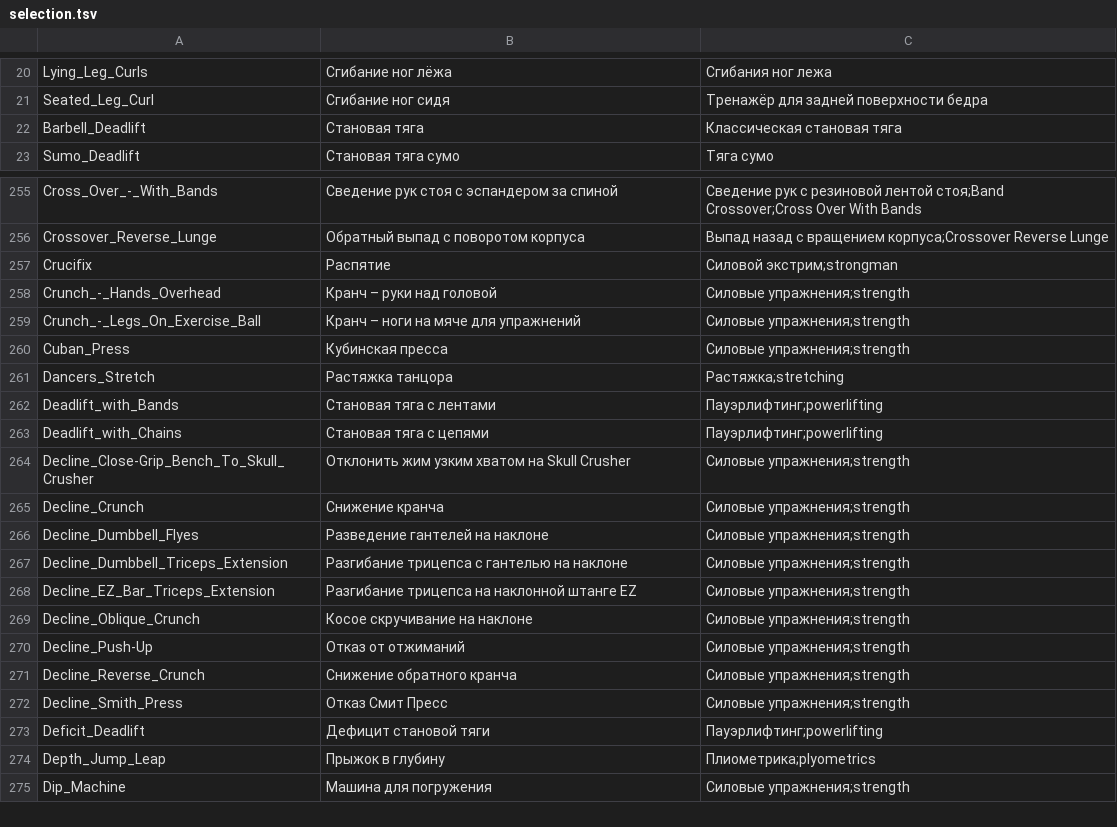
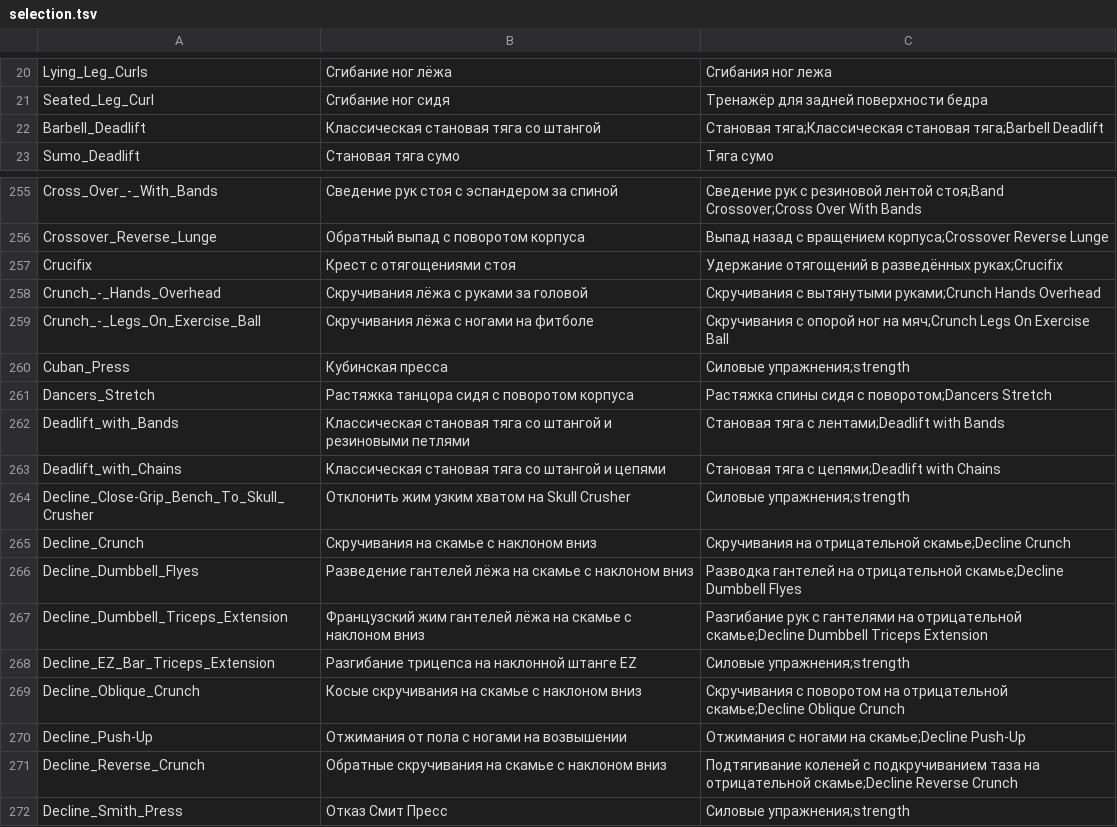
Before and after one commit to KeltorHD/Fitness-Tracker, a TSV file: Data/ExerciseLibrary/selection.tsv, drawn as a sheet; only a part is shown, gaps mark what is left out; the shorter side is filled out with more unchanged rows.

Commit message:
Уточнить становую тягу и упражнения на наклонной скамье

```diff
--- a/Data/ExerciseLibrary/selection.tsv
+++ b/Data/ExerciseLibrary/selection.tsv
@@ -21,3 +21,3 @@ Lying_Leg_Curls	Сгибание ног лёжа	Сгибания ног леж
 Seated_Leg_Curl	Сгибание ног сидя	Тренажёр для задней поверхности бедра
-Barbell_Deadlift	Становая тяга	Классическая становая тяга
+Barbell_Deadlift	Классическая становая тяга со штангой	Становая тяга;Классическая становая тяга;Barbell Deadlift
 Sumo_Deadlift	Становая тяга сумо	Тяга сумо
@@ -256,17 +256,17 @@ Cross_Over_-_With_Bands	Сведение рук стоя с эспандером
 Crossover_Reverse_Lunge	Обратный выпад с поворотом корпуса	Выпад назад с вращением корпуса;Crossover Reverse Lunge
-Crucifix	Распятие	Силовой экстрим;strongman
-Crunch_-_Hands_Overhead	Кранч – руки над головой	Силовые упражнения;strength
-Crunch_-_Legs_On_Exercise_Ball	Кранч – ноги на мяче для упражнений	Силовые упражнения;strength
+Crucifix	Крест с отягощениями стоя	Удержание отягощений в разведённых руках;Crucifix
+Crunch_-_Hands_Overhead	Скручивания лёжа с руками за головой	Скручивания с вытянутыми руками;Crunch Hands Overhead
+Crunch_-_Legs_On_Exercise_Ball	Скручивания лёжа с ногами на фитболе	Скручивания с опорой ног на мяч;Crunch Legs On Exercise Ball
 Cuban_Press	Кубинская пресса	Силовые упражнения;strength
-Dancers_Stretch	Растяжка танцора	Растяжка;stretching
-Deadlift_with_Bands	Становая тяга с лентами	Пауэрлифтинг;powerlifting
-Deadlift_with_Chains	Становая тяга с цепями	Пауэрлифтинг;powerlifting
+Dancers_Stretch	Растяжка танцора сидя с поворотом корпуса	Растяжка спины сидя с поворотом;Dancers Stretch
+Deadlift_with_Bands	Классическая становая тяга со штангой и резиновыми петлями	Становая тяга с лентами;Deadlift with Bands
+Deadlift_with_Chains	Классическая становая тяга со штангой и цепями	Становая тяга с цепями;Deadlift with Chains
 Decline_Close-Grip_Bench_To_Skull_Crusher	Отклонить жим узким хватом на Skull Crusher	Силовые упражнения;strength
-Decline_Crunch	Снижение кранча	Силовые упражнения;strength
-Decline_Dumbbell_Flyes	Разведение гантелей на наклоне	Силовые упражнения;strength
-Decline_Dumbbell_Triceps_Extension	Разгибание трицепса с гантелью на наклоне	Силовые упражнения;strength
+Decline_Crunch	Скручивания на скамье с наклоном вниз	Скручивания на отрицательной скамье;Decline Crunch
+Decline_Dumbbell_Flyes	Разведение гантелей лёжа на скамье с наклоном вниз	Разводка гантелей на отрицательной скамье;Decline Dumbbell Flyes
+Decline_Dumbbell_Triceps_Extension	Французский жим гантелей лёжа на скамье с наклоном вниз	Разгибание рук с гантелями на отрицательной скамье;Decline Dumbbell Triceps Extension
 Decline_EZ_Bar_Triceps_Extension	Разгибание трицепса на наклонной штанге EZ	Силовые упражнения;strength
-Decline_Oblique_Crunch	Косое скручивание на наклоне	Силовые упражнения;strength
-Decline_Push-Up	Отказ от отжиманий	Силовые упражнения;strength
-Decline_Reverse_Crunch	Снижение обратного кранча	Силовые упражнения;strength
+Decline_Oblique_Crunch	Косые скручивания на скамье с наклоном вниз	Скручивания с поворотом на отрицательной скамье;Decline Oblique Crunch
+Decline_Push-Up	Отжимания от пола с ногами на возвышении	Отжимания с ногами на скамье;Decline Push-Up
+Decline_Reverse_Crunch	Обратные скручивания на скамье с наклоном вниз	Подтягивание коленей с подкручиванием таза на отрицательной скамье;Decline Reverse Crunch
 Decline_Smith_Press	Отказ Смит Пресс	Силовые упражнения;strength
```
Also changed, not shown: 7 other files.
